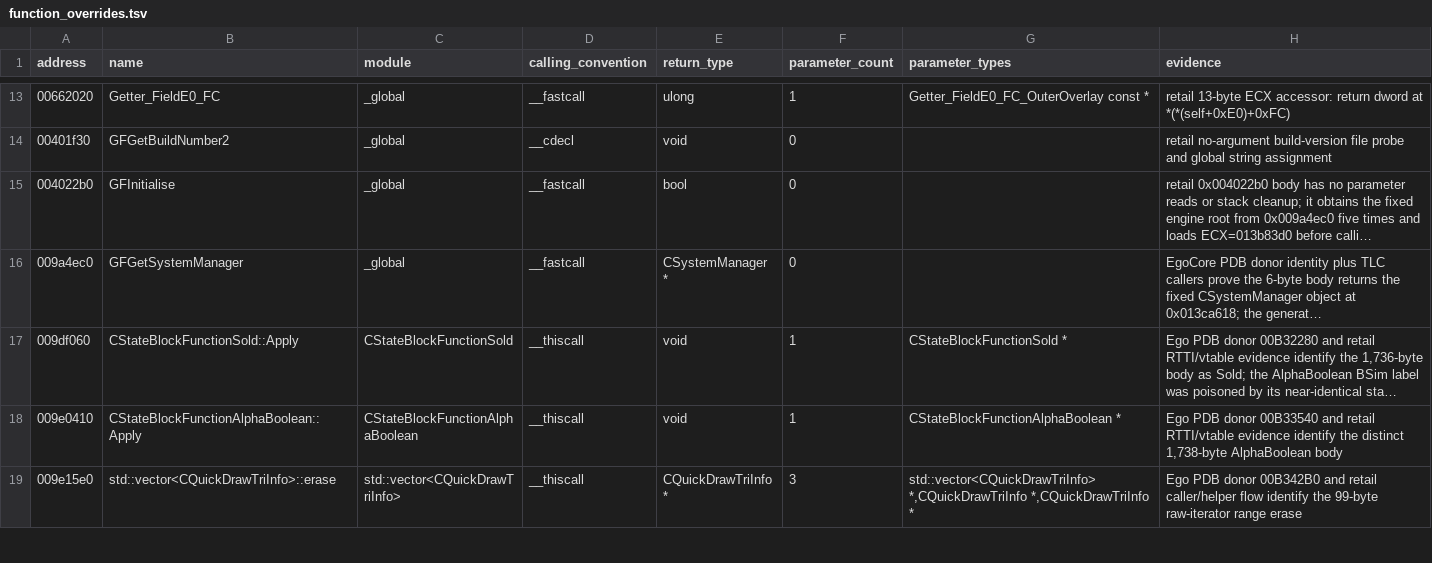
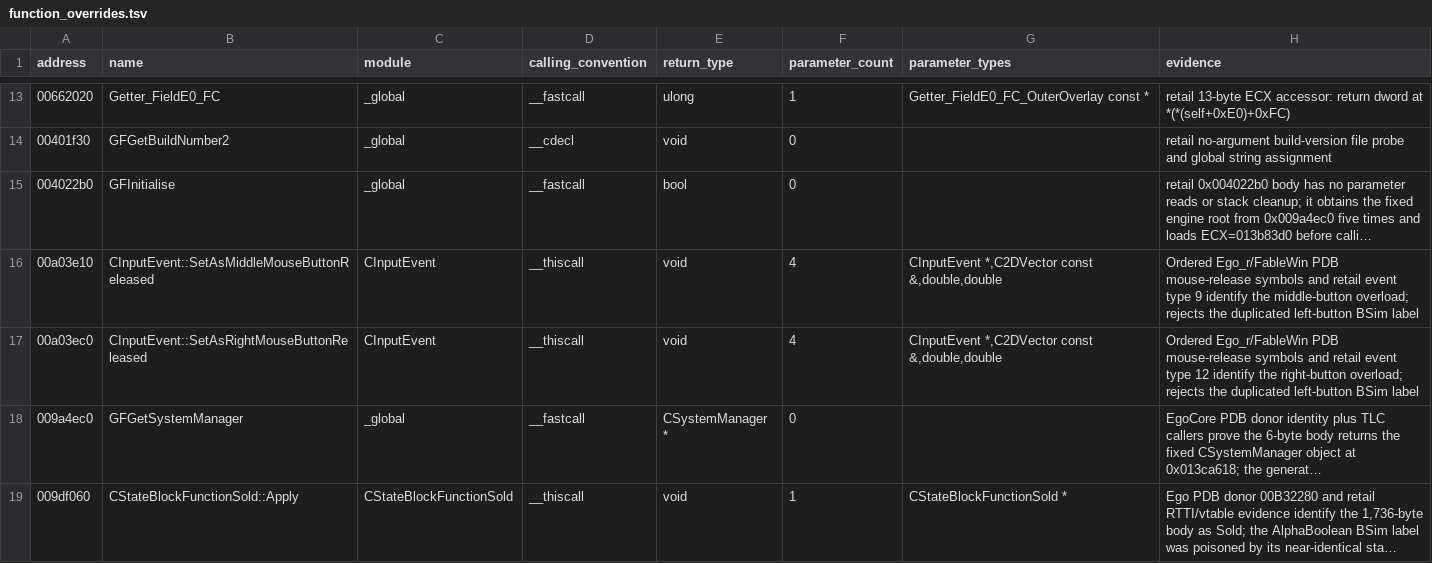
Before and after one commit to BuffJesus/FableDecomp, a TSV file: rebuild/corrections/function_overrides.tsv, drawn as a sheet; only a part is shown, gaps mark what is left out; the shorter side is filled out with more unchanged rows; long unchanged cells end in …; the diff names each change by its address in the sheet, - before the commit and + after, or states it on an @@ line.

Commit message:
land: recover typed mouse release input through batch 268

```diff
--- a/rebuild/corrections/function_overrides.tsv
+++ b/rebuild/corrections/function_overrides.tsv
+row 16: 00a03e10 | CInputEvent::SetAsMiddleMouseButtonReleased | CInputEvent | __thiscall | void | 4 | CInputEvent *,C2DVector const &,double,double | Ordered Ego_r/FableWin PDB mouse-release symbols and retail event type 9 identify the middle-button overload; rejects the duplicated left-button BSim label
+row 17: 00a03ec0 | CInputEvent::SetAsRightMouseButtonReleased | CInputEvent | __thiscall | void | 4 | CInputEvent *,C2DVector const &,double,double | Ordered Ego_r/FableWin PDB mouse-release symbols and retail event type 12 identify the right-button overload; rejects the duplicated left-button BSim label
```
Also changed, not shown: rebuild/manifest/modules.tsv, 22 other files.
